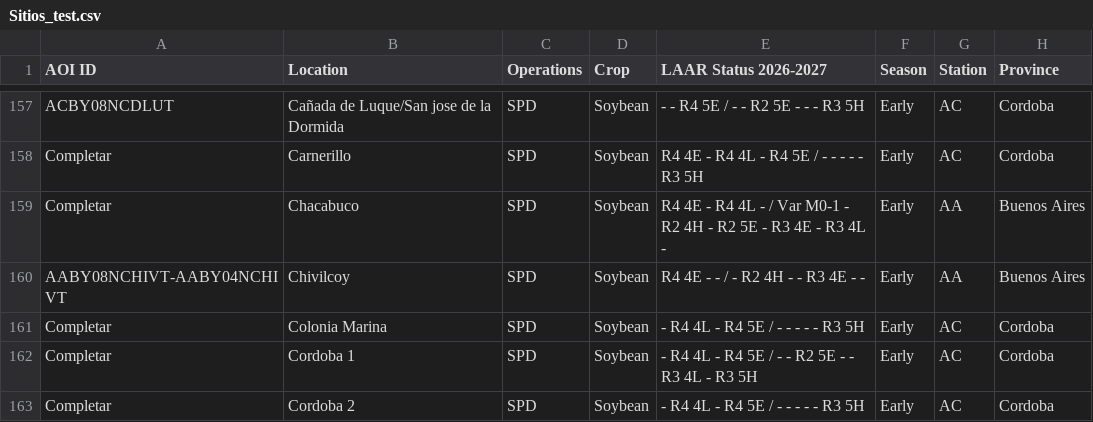
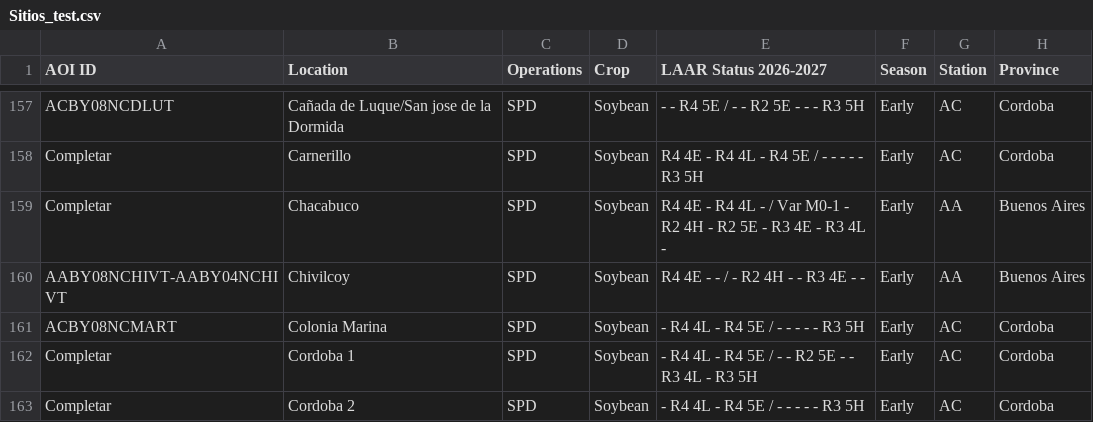
Before and after one commit to LAAR-TESTING-AR/field-trial-platform, a CSV file: Sitios_test.csv, drawn as a sheet; only a part is shown, gaps mark what is left out; the diff names each change by its address in the sheet, - before the commit and + after, or states it on an @@ line.

Commit message:
Actualizacion automatica de Sitios.csv desde SharePoint

```diff
--- a/Sitios_test.csv
+++ b/Sitios_test.csv
-A161 (AOI ID): Completar
+A161 (AOI ID): ACBY08NCMART
```
